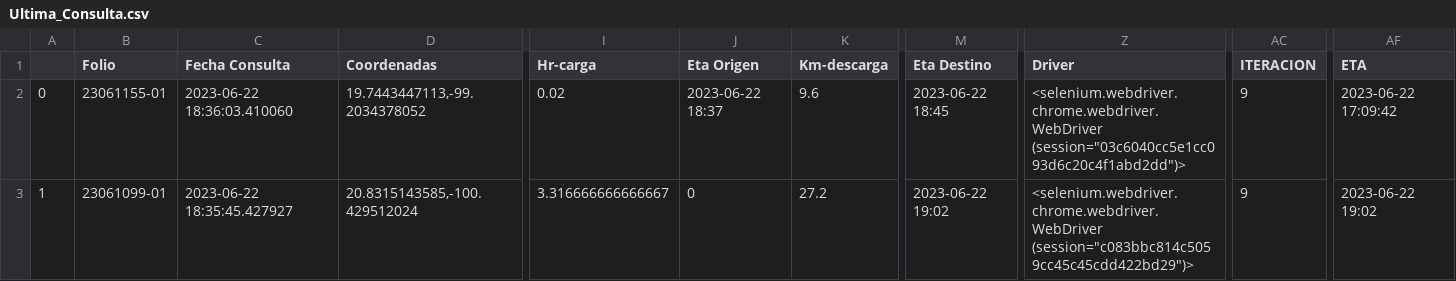
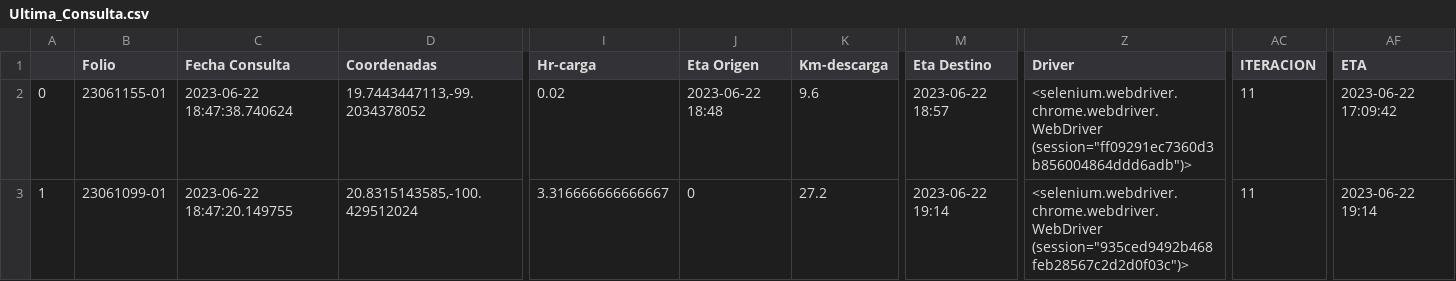
Before and after one commit to NLSCDA/Proyecto-Prisma, a CSV file: Ultima_Consulta.csv, drawn as a sheet; only a part is shown, gaps mark what is left out; the diff names each change by its address in the sheet, - before the commit and + after, or states it on an @@ line.

Commit message:
Actualizacion

```diff
--- a/Ultima_Consulta.csv
+++ b/Ultima_Consulta.csv
-C2 (Fecha Consulta): 2023-06-22 18:36:03.410060
+C2 (Fecha Consulta): 2023-06-22 18:47:38.740624
-J2 (Eta Origen): 2023-06-22 18:37
+J2 (Eta Origen): 2023-06-22 18:48
-M2 (Eta Destino): 2023-06-22 18:45
+M2 (Eta Destino): 2023-06-22 18:57
-Z2 (Driver): <selenium.webdriver.chrome.webdriver.WebDriver (session="03c6040cc5e1cc093d6c20c4f1abd2dd")>
+Z2 (Driver): <selenium.webdriver.chrome.webdriver.WebDriver (session="ff09291ec7360d3b856004864ddd6adb")>
-AC2:AC3 (ITERACION): 9
+AC2:AC3 (ITERACION): 11
-C3 (Fecha Consulta): 2023-06-22 18:35:45.427927
+C3 (Fecha Consulta): 2023-06-22 18:47:20.149755
-M3 (Eta Destino): 2023-06-22 19:02
+M3 (Eta Destino): 2023-06-22 19:14
-Z3 (Driver): <selenium.webdriver.chrome.webdriver.WebDriver (session="c083bbc814c5059cc45c45cdd422bd29")>
+Z3 (Driver): <selenium.webdriver.chrome.webdriver.WebDriver (session="935ced9492b468feb28567c2d2d0f03c")>
-AF3 (ETA): 2023-06-22 19:02
+AF3 (ETA): 2023-06-22 19:14
```
